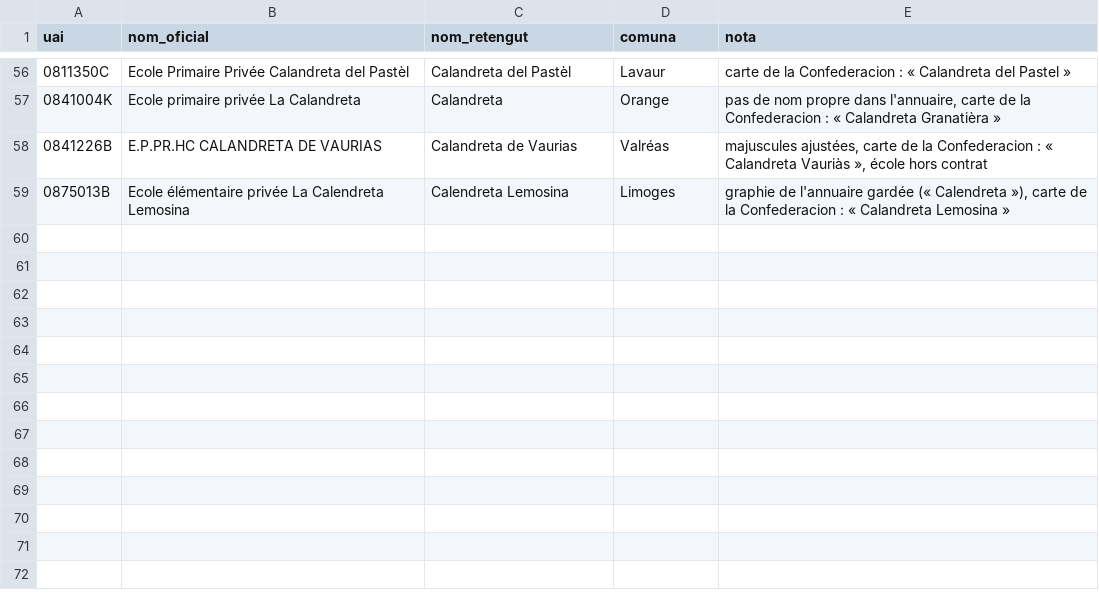
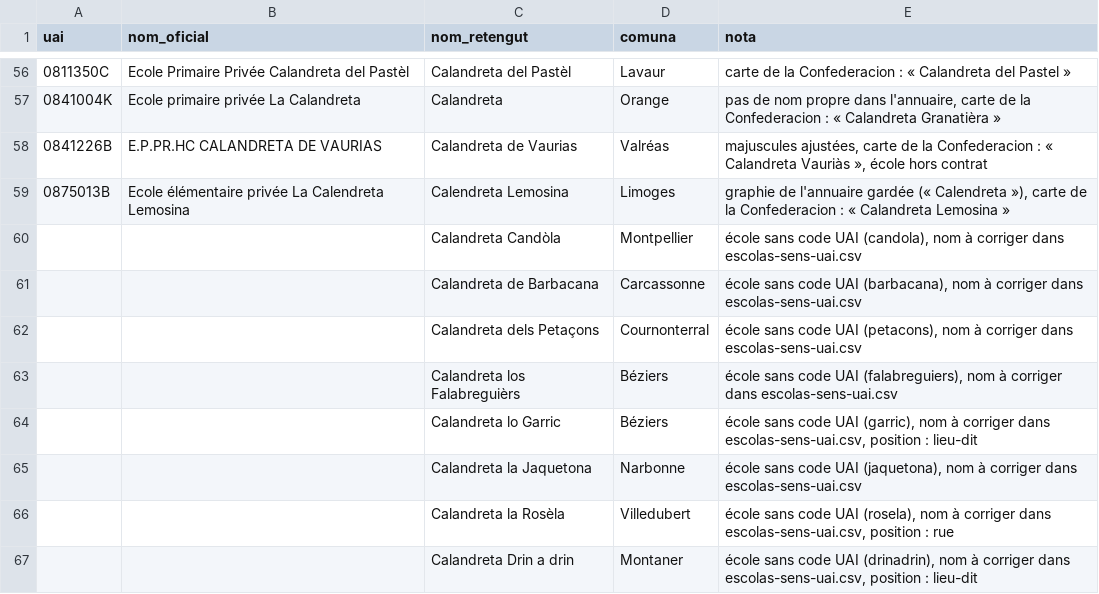
Before and after one commit to Guilh69/Lo-Ligam, a CSV file: SIG/calandretas/noms-a-validar.csv, drawn as a sheet; only a part is shown, gaps mark what is left out; the diff names each change by its address in the sheet, - before the commit and + after, or states it on an @@ line.

```diff
--- a/SIG/calandretas/noms-a-validar.csv
+++ b/SIG/calandretas/noms-a-validar.csv
+row 60:  |  | Calandreta Candòla | Montpellier | école sans code UAI (candola), nom à corriger dans escolas-sens-uai.csv
+row 61:  |  | Calandreta de Barbacana | Carcassonne | école sans code UAI (barbacana), nom à corriger dans escolas-sens-uai.csv
+row 62:  |  | Calandreta dels Petaçons | Cournonterral | école sans code UAI (petacons), nom à corriger dans escolas-sens-uai.csv
+row 63:  |  | Calandreta los Falabreguièrs | Béziers | école sans code UAI (falabreguiers), nom à corriger dans escolas-sens-uai.csv
+row 64:  |  | Calandreta lo Garric | Béziers | école sans code UAI (garric), nom à corriger dans escolas-sens-uai.csv, position : lieu-dit
+row 65:  |  | Calandreta la Jaquetona | Narbonne | école sans code UAI (jaquetona), nom à corriger dans escolas-sens-uai.csv
+row 66:  |  | Calandreta la Rosèla | Villedubert | école sans code UAI (rosela), nom à corriger dans escolas-sens-uai.csv, position : rue
+row 67:  |  | Calandreta Drin a drin | Montaner | école sans code UAI (drinadrin), nom à corriger dans escolas-sens-uai.csv, position : lieu-dit
```
Also changed, not shown: 6 other files.
